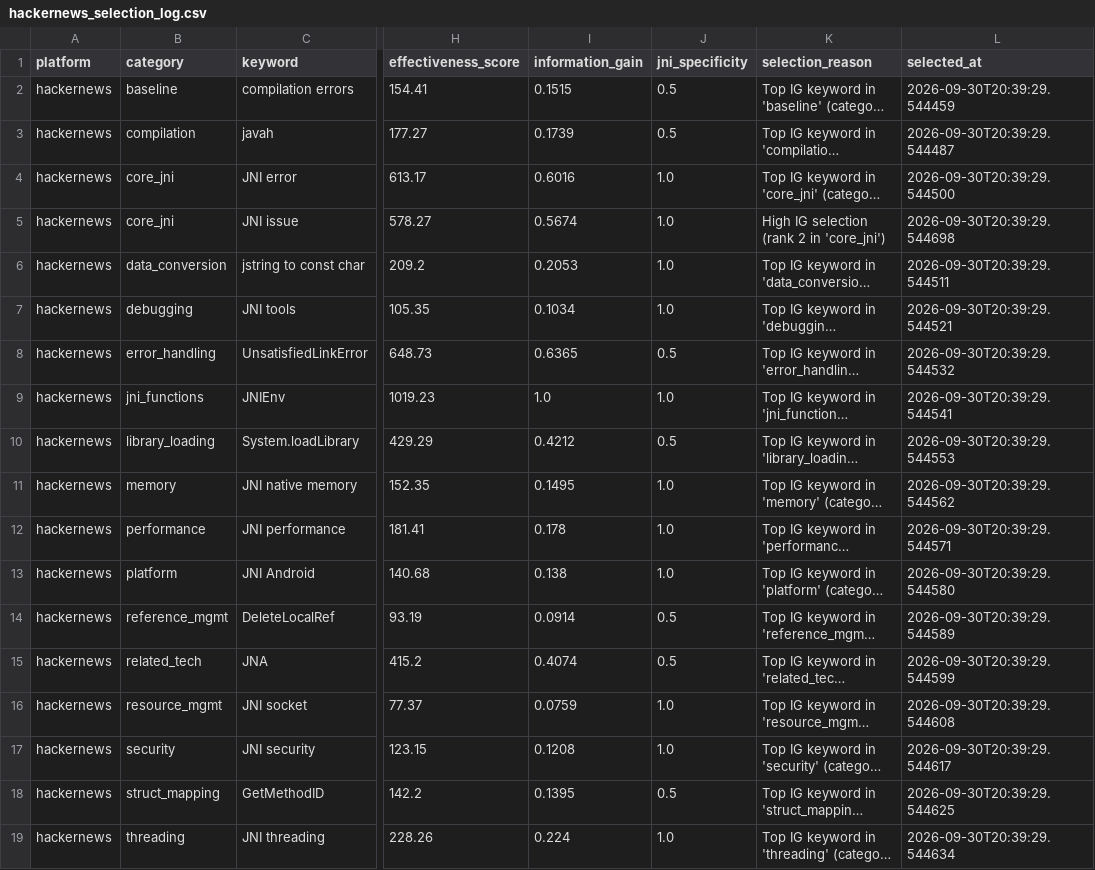
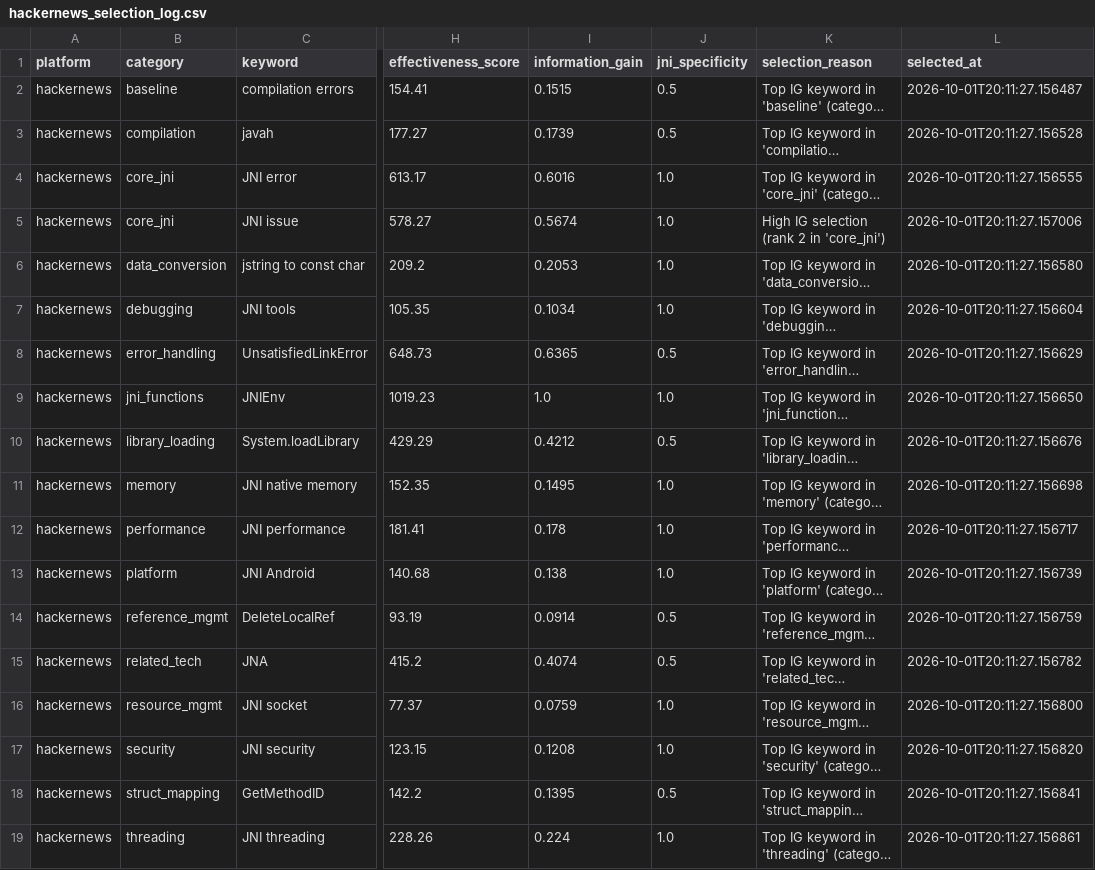
Before and after one commit to melitus/jni-smell-collector, a CSV file: output/hackernews_selection_log.csv, drawn as a sheet; only a part is shown, gaps mark what is left out; long unchanged cells end in …; the diff names each change by its address in the sheet, - before the commit and + after, or states it on an @@ line.

```diff
--- a/output/hackernews_selection_log.csv
+++ b/output/hackernews_selection_log.csv
-L2 (selected_at): 2026-09-30T20:39:29.544459
+L2 (selected_at): 2026-10-01T20:11:27.156487
-L3 (selected_at): 2026-09-30T20:39:29.544487
+L3 (selected_at): 2026-10-01T20:11:27.156528
-L4 (selected_at): 2026-09-30T20:39:29.544500
+L4 (selected_at): 2026-10-01T20:11:27.156555
-L5 (selected_at): 2026-09-30T20:39:29.544698
+L5 (selected_at): 2026-10-01T20:11:27.157006
-L6 (selected_at): 2026-09-30T20:39:29.544511
+L6 (selected_at): 2026-10-01T20:11:27.156580
-L7 (selected_at): 2026-09-30T20:39:29.544521
+L7 (selected_at): 2026-10-01T20:11:27.156604
-L8 (selected_at): 2026-09-30T20:39:29.544532
+L8 (selected_at): 2026-10-01T20:11:27.156629
-L9 (selected_at): 2026-09-30T20:39:29.544541
+L9 (selected_at): 2026-10-01T20:11:27.156650
-L10 (selected_at): 2026-09-30T20:39:29.544553
+L10 (selected_at): 2026-10-01T20:11:27.156676
-L11 (selected_at): 2026-09-30T20:39:29.544562
+L11 (selected_at): 2026-10-01T20:11:27.156698
-L12 (selected_at): 2026-09-30T20:39:29.544571
+L12 (selected_at): 2026-10-01T20:11:27.156717
-L13 (selected_at): 2026-09-30T20:39:29.544580
+L13 (selected_at): 2026-10-01T20:11:27.156739
-L14 (selected_at): 2026-09-30T20:39:29.544589
+L14 (selected_at): 2026-10-01T20:11:27.156759
-L15 (selected_at): 2026-09-30T20:39:29.544599
+L15 (selected_at): 2026-10-01T20:11:27.156782
-L16 (selected_at): 2026-09-30T20:39:29.544608
+L16 (selected_at): 2026-10-01T20:11:27.156800
-L17 (selected_at): 2026-09-30T20:39:29.544617
+L17 (selected_at): 2026-10-01T20:11:27.156820
-L18 (selected_at): 2026-09-30T20:39:29.544625
+L18 (selected_at): 2026-10-01T20:11:27.156841
-L19 (selected_at): 2026-09-30T20:39:29.544634
+L19 (selected_at): 2026-10-01T20:11:27.156861
```
Also changed, not shown: output/apache_selection_log.csv, output/lobsters_selection_log.csv, 18 other files.
